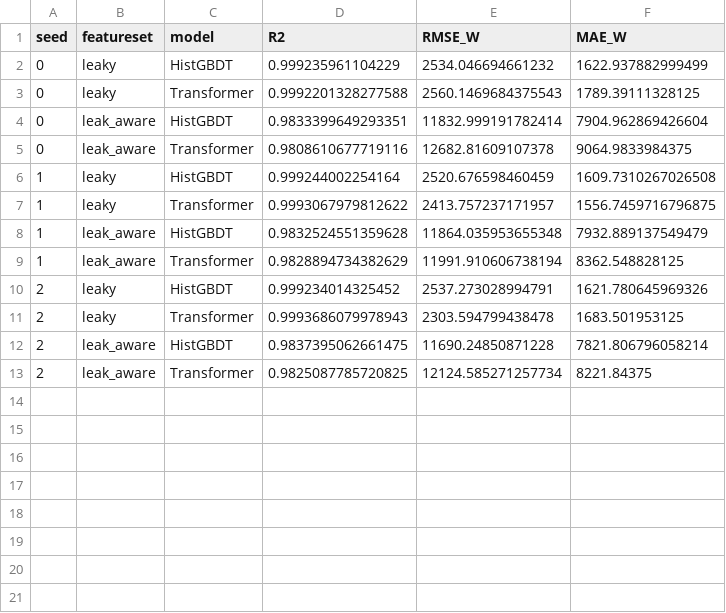
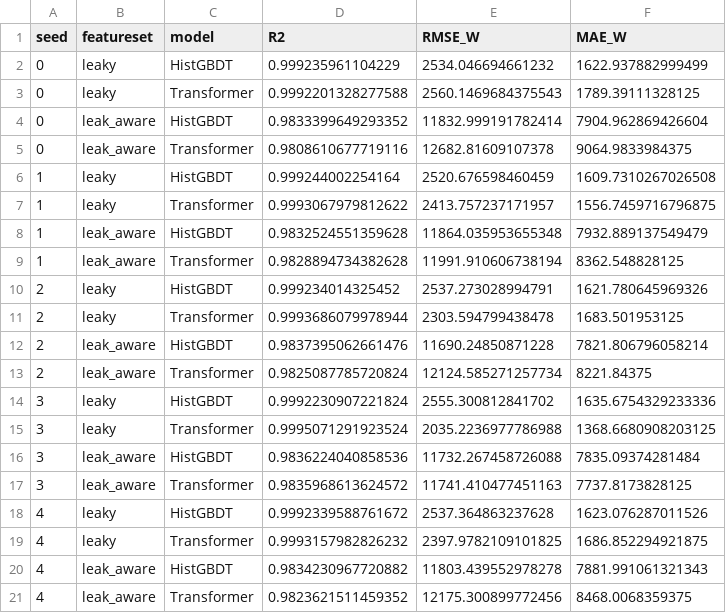
Before and after one commit to niranjankolpe/dissertation_phase_1, a CSV file: results/accuracy.csv, drawn as a sheet.

```diff
--- a/results/accuracy.csv
+++ b/results/accuracy.csv
@@ -3,3 +3,3 @@ seed,featureset,model,R2,RMSE_W,MAE_W
 0,leaky,Transformer,0.9992201328277588,2560.1469684375543,1789.39111328125
-0,leak_aware,HistGBDT,0.9833399649293351,11832.999191782414,7904.962869426604
+0,leak_aware,HistGBDT,0.9833399649293352,11832.999191782414,7904.962869426604
 0,leak_aware,Transformer,0.9808610677719116,12682.81609107378,9064.9833984375
@@ -8,6 +8,14 @@ seed,featureset,model,R2,RMSE_W,MAE_W
 1,leak_aware,HistGBDT,0.9832524551359628,11864.035953655348,7932.889137549479
-1,leak_aware,Transformer,0.9828894734382629,11991.910606738194,8362.548828125
+1,leak_aware,Transformer,0.9828894734382628,11991.910606738194,8362.548828125
 2,leaky,HistGBDT,0.999234014325452,2537.273028994791,1621.780645969326
-2,leaky,Transformer,0.9993686079978943,2303.594799438478,1683.501953125
-2,leak_aware,HistGBDT,0.9837395062661475,11690.24850871228,7821.806796058214
-2,leak_aware,Transformer,0.9825087785720825,12124.585271257734,8221.84375
+2,leaky,Transformer,0.9993686079978944,2303.594799438478,1683.501953125
+2,leak_aware,HistGBDT,0.9837395062661476,11690.24850871228,7821.806796058214
+2,leak_aware,Transformer,0.9825087785720824,12124.585271257734,8221.84375
+3,leaky,HistGBDT,0.9992230907221824,2555.300812841702,1635.6754329233336
+3,leaky,Transformer,0.9995071291923524,2035.2236977786988,1368.6680908203125
+3,leak_aware,HistGBDT,0.9836224040858536,11732.267458726088,7835.09374281484
+3,leak_aware,Transformer,0.9835968613624572,11741.410477451163,7737.8173828125
+4,leaky,HistGBDT,0.9992339588761672,2537.364863237628,1623.076287011526
+4,leaky,Transformer,0.9993157982826232,2397.9782109101825,1686.852294921875
+4,leak_aware,HistGBDT,0.9834230967720882,11803.439552978278,7881.991061321343
+4,leak_aware,Transformer,0.9823621511459352,12175.300899772456,8468.0068359375
```
Also changed, not shown: results/agreement_global.csv, results/agreement_local.csv, 32 other files.
